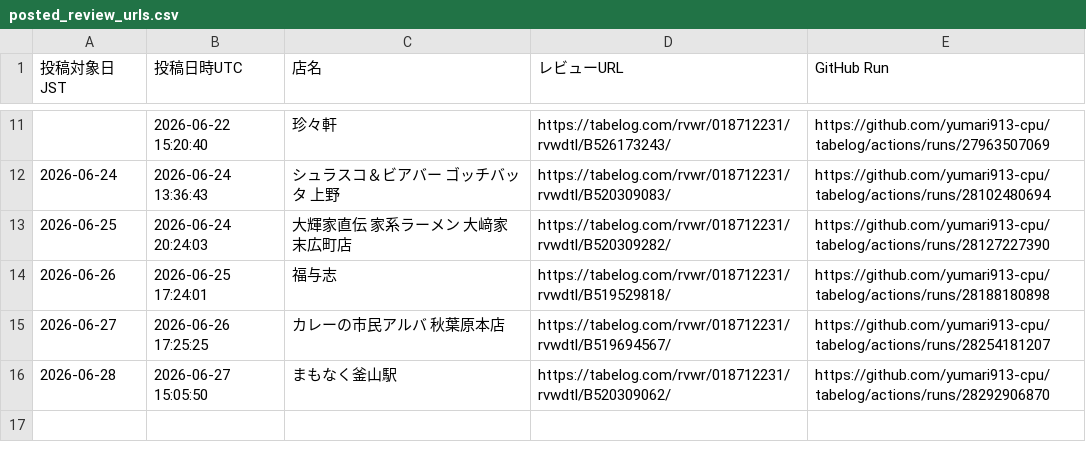
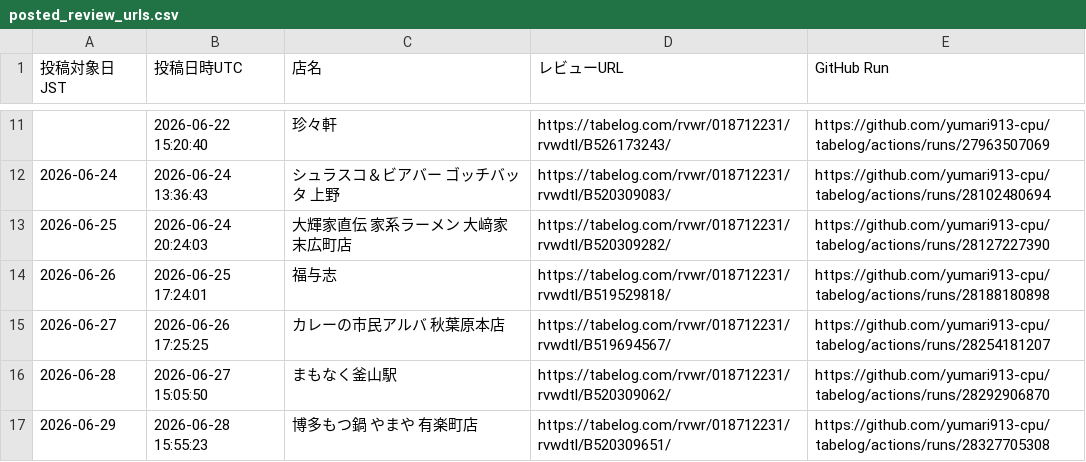
Before and after one commit to yumari913-cpu/tabelog, a CSV file: posted_review_urls.csv, drawn as a sheet; only a part is shown, gaps mark what is left out; the diff names each change by its address in the sheet, - before the commit and + after, or states it on an @@ line.

```diff
--- a/posted_review_urls.csv
+++ b/posted_review_urls.csv
+row 17: 2026-06-29 | 2026-06-28 15:55:23 | 博多もつ鍋 やまや 有楽町店 | https://tabelog.com/rvwr/018712231/rvwdtl/B520309651/ | https://github.com/yumari913-cpu/tabelog/actions/runs/28327705308
```
